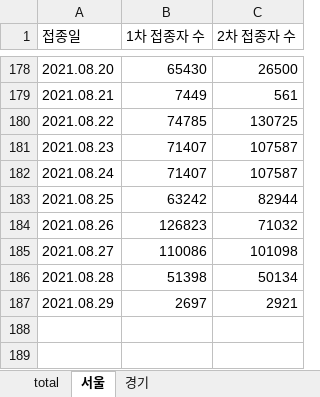
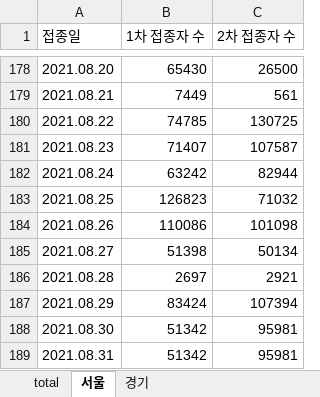
Before and after one commit to YunjeongLee/COVID19_SeoulGyeonggi, an Excel workbook: data/vaccine/vaccination_number.xlsx, sheet 서울, drawn as a sheet; only a part is shown, gaps mark what is left out; values as stored, in another font and other column widths than the file's, no borders; removed rows and columns are numbered as before the commit, all else as after; the diff names each change by its address in the sheet, - before the commit and + after, or states it on an @@ line.

```diff
--- a/data/vaccine/vaccination_number.xlsx (sheet 서울)
+++ b/data/vaccine/vaccination_number.xlsx (sheet 서울)
-row 182: 2021.08.24 | 71407 | 107587
-A182 (접종일): 2021.08.25
+A182 (접종일): 2021.08.24
-A183 (접종일): 2021.08.26
+A183 (접종일): 2021.08.25
-A184 (접종일): 2021.08.27
+A184 (접종일): 2021.08.26
-A185 (접종일): 2021.08.28
+A185 (접종일): 2021.08.27
-A186 (접종일): 2021.08.29
+A186 (접종일): 2021.08.28
+row 187: 2021.08.29 | 83424 | 107394
+row 188: 2021.08.30 | 51342 | 95981
+row 189: 2021.08.31 | 51342 | 95981
```
Also changed, not shown: sheet total, sheet 경기.
